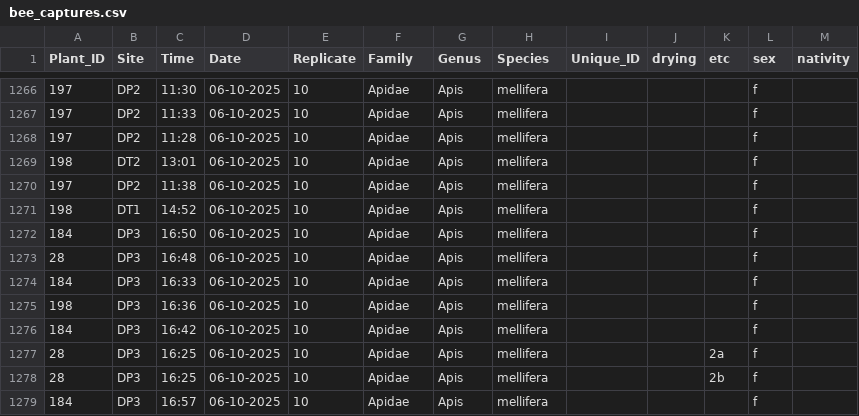
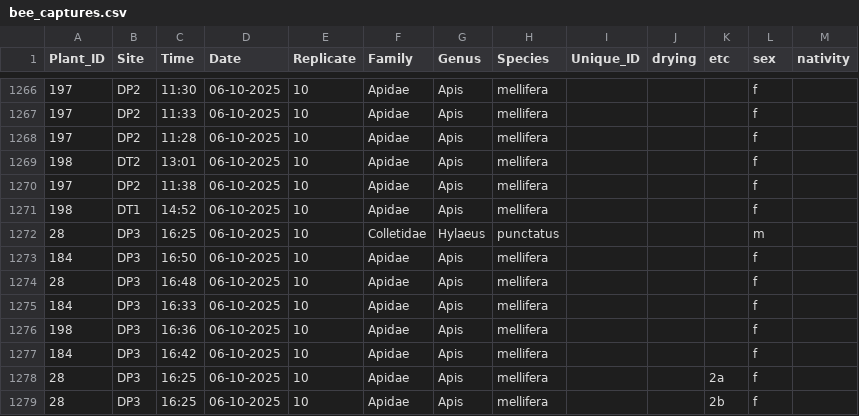
Before and after one commit to Audrey-netizen/turbpe, a CSV file: spreadsheets/bee_captures.csv, drawn as a sheet; only a part is shown, gaps mark what is left out; the shorter side is filled out with more unchanged rows.

Commit message:
Add new bee capture entry for Hylaeus punctatus

```diff
--- a/spreadsheets/bee_captures.csv
+++ b/spreadsheets/bee_captures.csv
@@ -1271,2 +1271,3 @@ Plant_ID,Site,Time,Date,Replicate,Family,Genus,Species,Unique_ID,drying,etc,sex,
 198,DT1,14:52,06-10-2025,10,Apidae,Apis,mellifera,,,,f,
+28,DP3,16:25,06-10-2025,10,Colletidae,Hylaeus,punctatus,,,,m,
 184,DP3,16:50,06-10-2025,10,Apidae,Apis,mellifera,,,,f,
```
